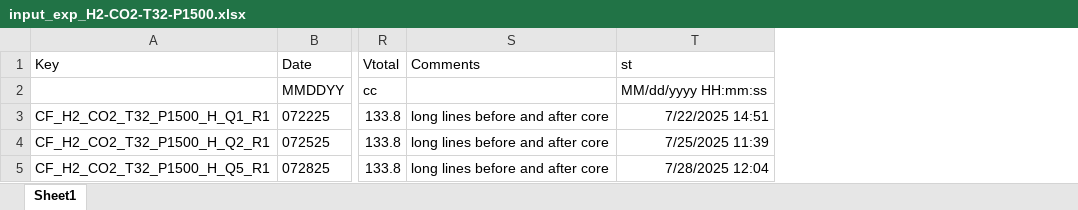
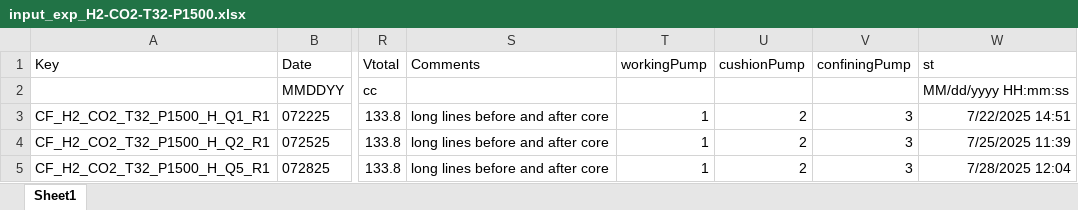
Before and after one commit to igomen1995/UHS-CF-Dispersion-Exps, an Excel workbook: input/input_exp_H2-CO2-T32-P1500.xlsx, sheet Sheet1, drawn as a sheet; only a part is shown, gaps mark what is left out; values as stored, in another font and other column widths than the file's, no borders; the diff names each change by its address in the sheet, - before the commit and + after, or states it on an @@ line.

Commit message:
main Data Extract with changes in input and import after import function was changed during main Cal modifications

```diff
--- a/input/input_exp_H2-CO2-T32-P1500.xlsx (sheet Sheet1)
+++ b/input/input_exp_H2-CO2-T32-P1500.xlsx (sheet Sheet1)
+column T (workingPump), rows 3-5: all 1
+column U (cushionPump), rows 3-5: all 2
+column V (confiningPump), rows 3-5: all 3
```
Also changed, not shown: 4 other files.
